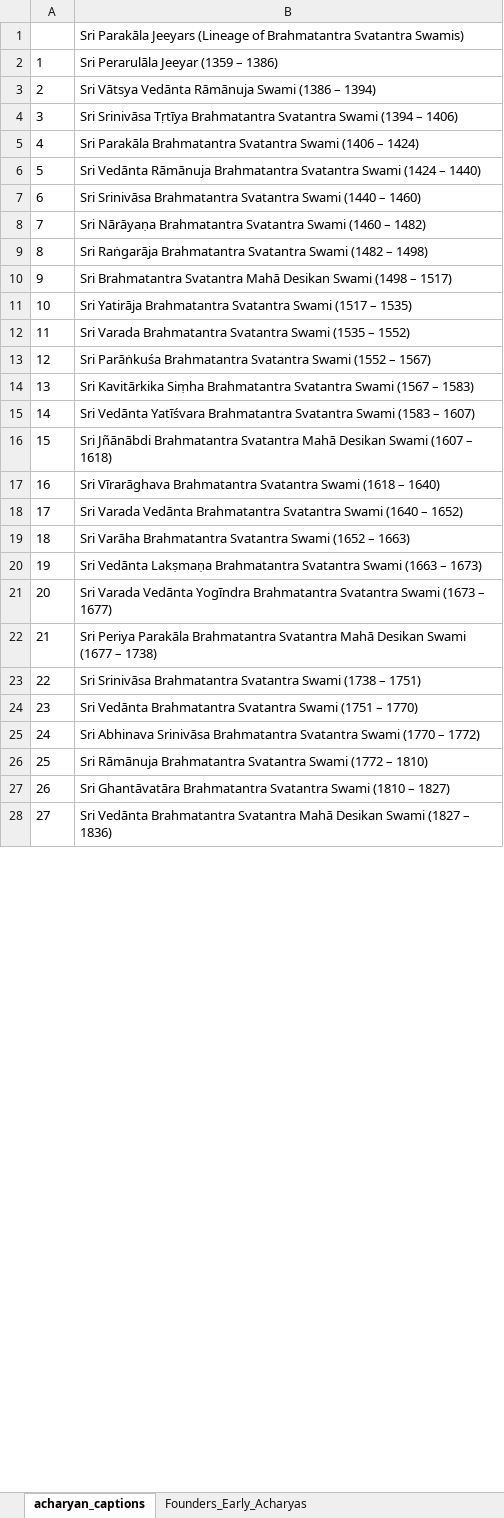
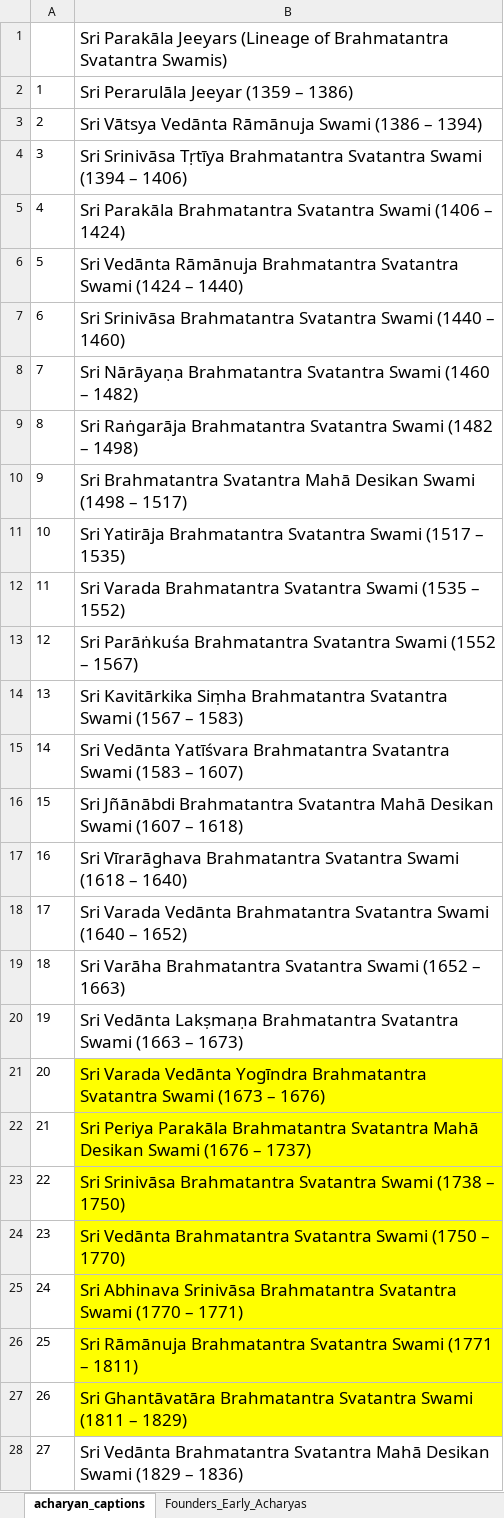
Before and after one commit to ksudarsh/parampara_poster_template, an Excel workbook: acharyan_captions.xlsx, sheet acharyan_captions, drawn as a sheet; only a part is shown; values as stored, in another font and other column widths than the file's, no borders; the diff covers the shown part only; the diff names each change by its address in the sheet, - before the commit and + after, or states it on an @@ line.

```diff
--- a/acharyan_captions.xlsx (sheet acharyan_captions)
+++ b/acharyan_captions.xlsx (sheet acharyan_captions)
@@ B1:B28 text size: larger @@
-B21: …(1673 – 1677)
+B21: …(1673 – 1676)
-B21:B27 fill: none
+B21:B27 fill: #FFFF00
-B22: …Desikan Swami (1677 – 1738)
+B22: …Desikan Swami (1676 – 1737)
-B23: …(1738 – 1751)
+B23: …(1738 – 1750)
-B24: …Svatantra Swami (1751 – 1770)
+B24: …Svatantra Swami (1750 – 1770)
-B25: …(1770 – 1772)
+B25: …(1770 – 1771)
-B26: …Svatantra Swami (1772 – 1810)
+B26: …Svatantra Swami (1771 – 1811)
-B27: …Svatantra Swami (1810 – 1827)
+B27: …Svatantra Swami (1811 – 1829)
-B28: …Desikan Swami (1827 – 1836)
+B28: …Desikan Swami (1829 – 1836)
```
Also changed, not shown: 4 edited cells and cell formats elsewhere in this sheet, 2 other files.
